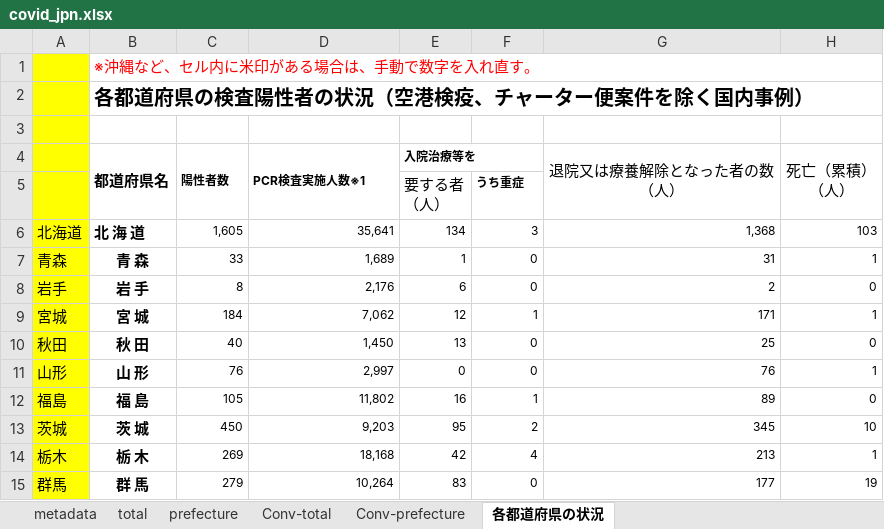
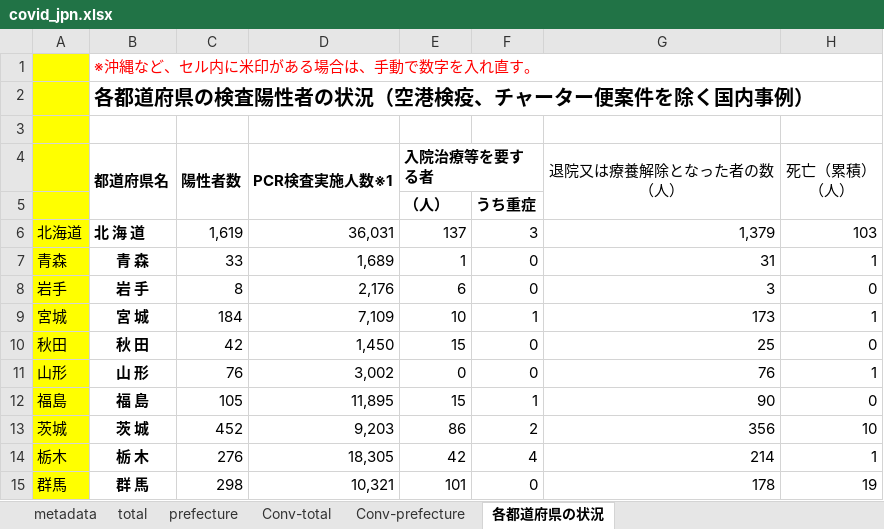
Before and after one commit to lisphilar/covid19-sir, an Excel workbook: data/japan/covid_jpn.xlsx, sheet 各都道府県の状況, drawn as a sheet; only a part is shown; values as stored, in another font and other column widths than the file's, no borders; ↵ is a line break in a cell; the diff covers the shown part only; the diff names each change by its address in the sheet, - before the commit and + after, or states it on an @@ line.

```diff
--- a/data/japan/covid_jpn.xlsx (sheet 各都道府県の状況)
+++ b/data/japan/covid_jpn.xlsx (sheet 各都道府県の状況)
@@ C4:E4 text size: larger @@
-E4: 入院治療等を
+E4: 入院治療等を要する者
-E5 (入院治療等を要する者): 要する者 ↵ （人）
+E5 (入院治療等を要する者): （人）
-E5 bold: off
+E5 bold: on
@@ F5 text size: larger @@
-C6 (陽性者数): 1,605
+C6 (陽性者数): 1,619
@@ C6:H15 text size: larger @@
-D6 (PCR検査実施人数※1): 35,641
+D6 (PCR検査実施人数※1): 36,031
-E6 (入院治療等を要する者): 134
+E6 (入院治療等を要する者): 137
-G6 (退院又は療養解除となった者の数 （人）): 1,368
+G6 (退院又は療養解除となった者の数 （人）): 1,379
-G8 (退院又は療養解除となった者の数 （人）): 2
+G8 (退院又は療養解除となった者の数 （人）): 3
-D9 (PCR検査実施人数※1): 7,062
+D9 (PCR検査実施人数※1): 7,109
-E9 (入院治療等を要する者): 12
+E9 (入院治療等を要する者): 10
-G9 (退院又は療養解除となった者の数 （人）): 171
+G9 (退院又は療養解除となった者の数 （人）): 173
-C10 (陽性者数): 40
+C10 (陽性者数): 42
-E10 (入院治療等を要する者): 13
+E10 (入院治療等を要する者): 15
-D11 (PCR検査実施人数※1): 2,997
+D11 (PCR検査実施人数※1): 3,002
-D12 (PCR検査実施人数※1): 11,802
+D12 (PCR検査実施人数※1): 11,895
-E12 (入院治療等を要する者): 16
+E12 (入院治療等を要する者): 15
-G12 (退院又は療養解除となった者の数 （人）): 89
+G12 (退院又は療養解除となった者の数 （人）): 90
-C13 (陽性者数): 450
+C13 (陽性者数): 452
-E13 (入院治療等を要する者): 95
+E13 (入院治療等を要する者): 86
-G13 (退院又は療養解除となった者の数 （人）): 345
+G13 (退院又は療養解除となった者の数 （人）): 356
-C14 (陽性者数): 269
+C14 (陽性者数): 276
-D14 (PCR検査実施人数※1): 18,168
+D14 (PCR検査実施人数※1): 18,305
-G14 (退院又は療養解除となった者の数 （人）): 213
+G14 (退院又は療養解除となった者の数 （人）): 214
-C15 (陽性者数): 279
+C15 (陽性者数): 298
-D15 (PCR検査実施人数※1): 10,264
+D15 (PCR検査実施人数※1): 10,321
-E15 (入院治療等を要する者): 83
+E15 (入院治療等を要する者): 101
-G15 (退院又は療養解除となった者の数 （人）): 177
+G15 (退院又は療養解除となった者の数 （人）): 178
```
Also changed, not shown: 1 added row, 1 removed row, 115 edited cells and cell formats elsewhere in this sheet, sheet prefecture, sheet Conv-prefecture, sheet Conv-total, sheet total, 2 other files.
